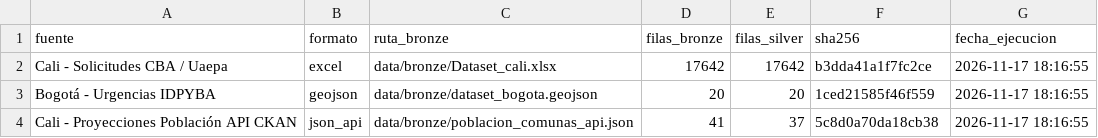
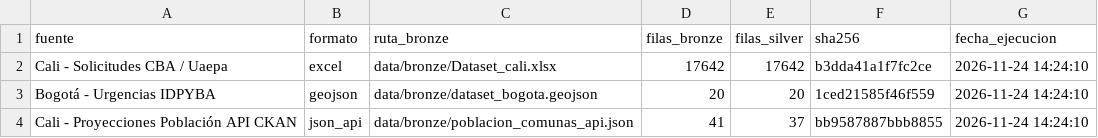
Before and after one commit to LPiragauta26/Proyecto-ETL-Huellitas-Urbanas, a CSV file: Medallon/evidencias/trazabilidad_fuentes.csv, drawn as a sheet.

```diff
--- a/Medallon/evidencias/trazabilidad_fuentes.csv
+++ b/Medallon/evidencias/trazabilidad_fuentes.csv
@@ -1,4 +1,4 @@
 fuente,formato,ruta_bronze,filas_bronze,filas_silver,sha256,fecha_ejecucion
-Cali - Solicitudes CBA / Uaepa,excel,data/bronze/Dataset_cali.xlsx,17642,17642,b3dda41a1f7fc2ce,2026-11-17 18:16:55
-Bogotá - Urgencias IDPYBA,geojson,data/bronze/dataset_bogota.geojson,20,20,1ced21585f46f559,2026-11-17 18:16:55
-Cali - Proyecciones Población API CKAN,json_api,data/bronze/poblacion_comunas_api.json,41,37,5c8d0a70da18cb38,2026-11-17 18:16:55
+Cali - Solicitudes CBA / Uaepa,excel,data/bronze/Dataset_cali.xlsx,17642,17642,b3dda41a1f7fc2ce,2026-11-24 14:24:10
+Bogotá - Urgencias IDPYBA,geojson,data/bronze/dataset_bogota.geojson,20,20,1ced21585f46f559,2026-11-24 14:24:10
+Cali - Proyecciones Población API CKAN,json_api,data/bronze/poblacion_comunas_api.json,41,37,bb9587887bbb8855,2026-11-24 14:24:10
```
Also changed, not shown: Medallon/data/gold/catalogo_adopciones.csv, Medallon/data/gold/kpis/kpi_calidad_por_clase.csv, 12 other files.
